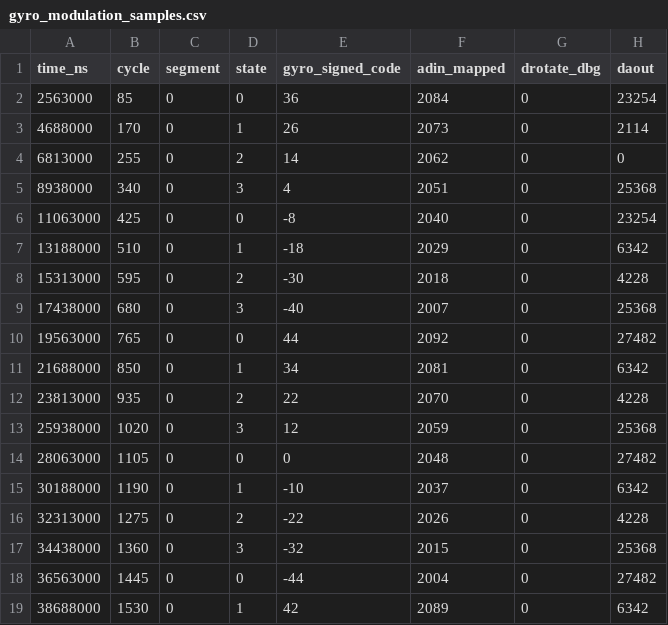
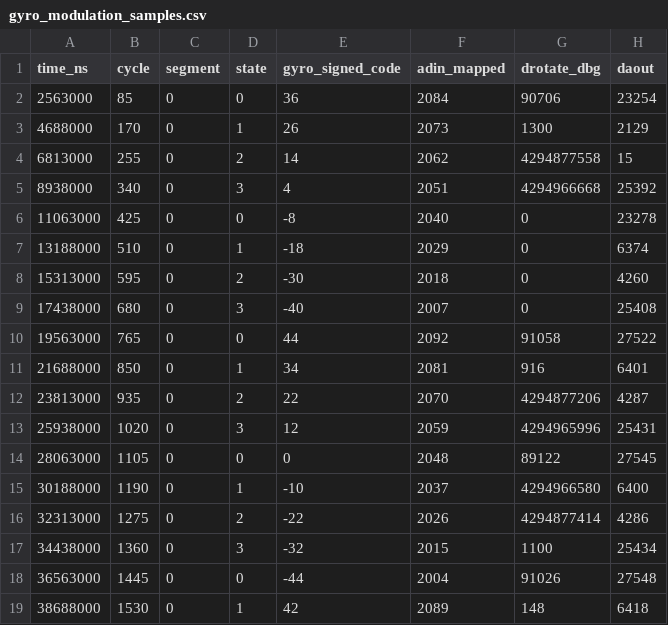
Before and after one commit to xsdgm/03_NI_PXIe7966R_NI5781_IP, a CSV file: sim/icarus/gyro_modulation_samples.csv, drawn as a sheet; only a part is shown; the diff covers the shown part only.

```diff
--- a/sim/icarus/gyro_modulation_samples.csv
+++ b/sim/icarus/gyro_modulation_samples.csv
@@ -1,19 +1,19 @@
 time_ns,cycle,segment,state,gyro_signed_code,adin_mapped,drotate_dbg,daout
-2563000,85,0,0,36,2084,0,23254
-4688000,170,0,1,26,2073,0,2114
-6813000,255,0,2,14,2062,0,0
-8938000,340,0,3,4,2051,0,25368
-11063000,425,0,0,-8,2040,0,23254
-13188000,510,0,1,-18,2029,0,6342
-15313000,595,0,2,-30,2018,0,4228
-17438000,680,0,3,-40,2007,0,25368
-19563000,765,0,0,44,2092,0,27482
-21688000,850,0,1,34,2081,0,6342
-23813000,935,0,2,22,2070,0,4228
-25938000,1020,0,3,12,2059,0,25368
-28063000,1105,0,0,0,2048,0,27482
-30188000,1190,0,1,-10,2037,0,6342
-32313000,1275,0,2,-22,2026,0,4228
-34438000,1360,0,3,-32,2015,0,25368
-36563000,1445,0,0,-44,2004,0,27482
-38688000,1530,0,1,42,2089,0,6342
+2563000,85,0,0,36,2084,90706,23254
+4688000,170,0,1,26,2073,1300,2129
+6813000,255,0,2,14,2062,4294877558,15
+8938000,340,0,3,4,2051,4294966668,25392
+11063000,425,0,0,-8,2040,0,23278
+13188000,510,0,1,-18,2029,0,6374
+15313000,595,0,2,-30,2018,0,4260
+17438000,680,0,3,-40,2007,0,25408
+19563000,765,0,0,44,2092,91058,27522
+21688000,850,0,1,34,2081,916,6401
+23813000,935,0,2,22,2070,4294877206,4287
+25938000,1020,0,3,12,2059,4294965996,25431
+28063000,1105,0,0,0,2048,89122,27545
+30188000,1190,0,1,-10,2037,4294966580,6400
+32313000,1275,0,2,-22,2026,4294877414,4286
+34438000,1360,0,3,-32,2015,1100,25434
+36563000,1445,0,0,-44,2004,91026,27548
+38688000,1530,0,1,42,2089,148,6418
```
Also changed, not shown: 128 edited cells elsewhere in this file, 18 other files.
